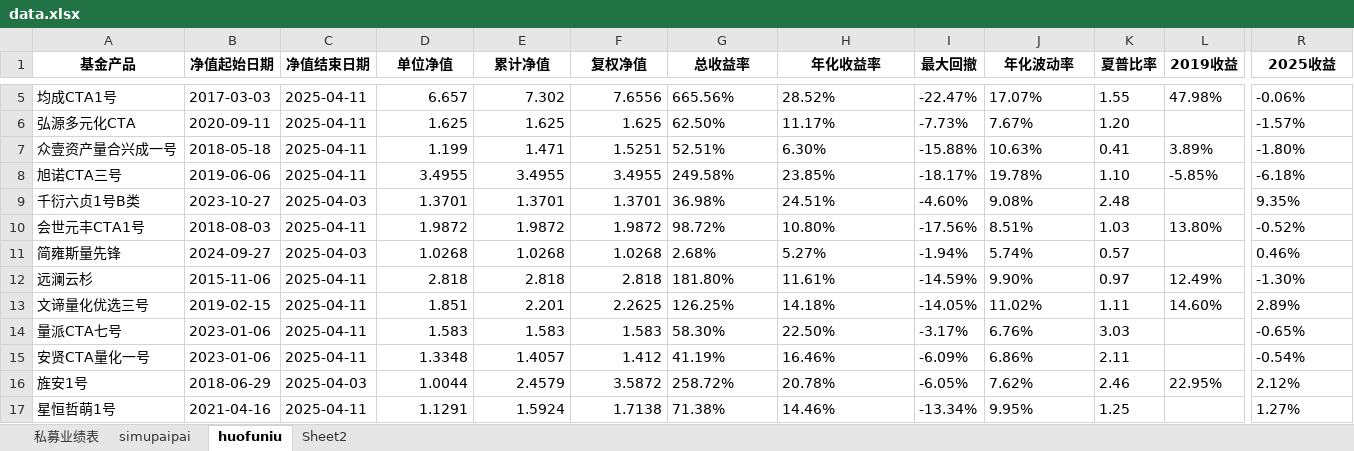
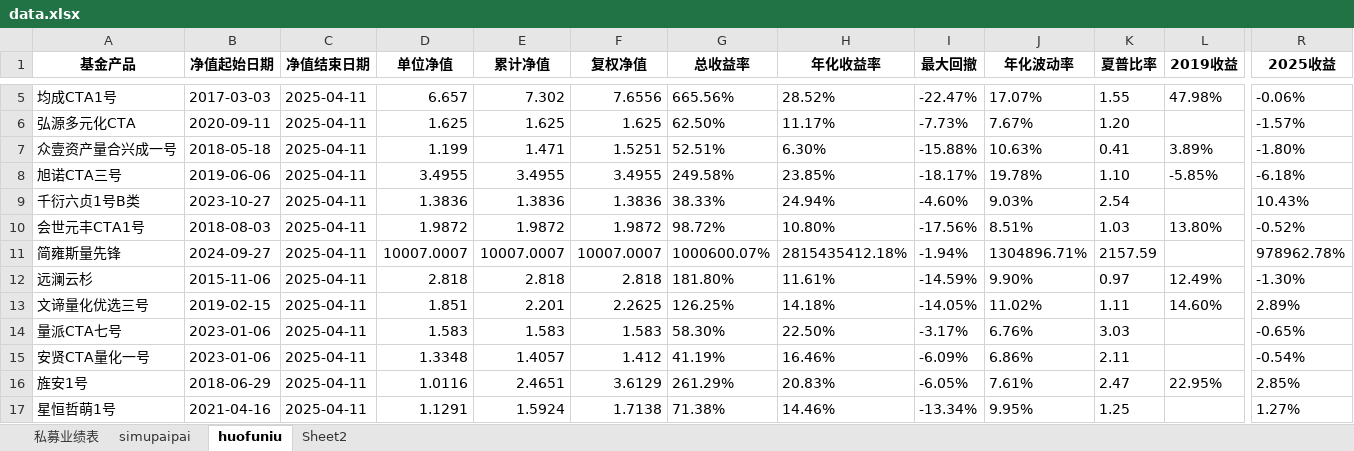
Before and after one commit to Slow-birds/Private_nav_research, an Excel workbook: data.xlsx, sheet huofuniu, drawn as a sheet; only a part is shown, gaps mark what is left out; values as stored, in another font and other column widths than the file's, no borders; the diff covers the shown part only; the diff names each change by its address in the sheet, - before the commit and + after, or states it on an @@ line.

```diff
--- a/data.xlsx (sheet huofuniu)
+++ b/data.xlsx (sheet huofuniu)
-C9 (净值结束日期): 2025-04-03
+C9 (净值结束日期): 2025-04-11
-D9 (单位净值): 1.3701
+D9 (单位净值): 1.3836
-E9 (累计净值): 1.3701
+E9 (累计净值): 1.3836
-F9 (复权净值): 1.3701
+F9 (复权净值): 1.3836
-G9 (总收益率): 36.98%
+G9 (总收益率): 38.33%
-H9 (年化收益率): 24.51%
+H9 (年化收益率): 24.94%
-J9 (年化波动率): 9.08%
+J9 (年化波动率): 9.03%
-K9 (夏普比率): 2.48
+K9 (夏普比率): 2.54
-R9 (2025收益): 9.35%
+R9 (2025收益): 10.43%
-C11 (净值结束日期): 2025-04-03
+C11 (净值结束日期): 2025-04-11
-D11 (单位净值): 1.0268
+D11 (单位净值): 10007.0007
-E11 (累计净值): 1.0268
+E11 (累计净值): 10007.0007
-F11 (复权净值): 1.0268
+F11 (复权净值): 10007.0007
-G11 (总收益率): 2.68%
+G11 (总收益率): 1000600.07%
-H11 (年化收益率): 5.27%
+H11 (年化收益率): 2815435412.18%
-J11 (年化波动率): 5.74%
+J11 (年化波动率): 1304896.71%
-K11 (夏普比率): 0.57
+K11 (夏普比率): 2157.59
-R11 (2025收益): 0.46%
+R11 (2025收益): 978962.78%
-C16 (净值结束日期): 2025-04-03
+C16 (净值结束日期): 2025-04-11
-D16 (单位净值): 1.0044
+D16 (单位净值): 1.0116
-E16 (累计净值): 2.4579
+E16 (累计净值): 2.4651
-F16 (复权净值): 3.5872
+F16 (复权净值): 3.6129
-G16 (总收益率): 258.72%
+G16 (总收益率): 261.29%
-H16 (年化收益率): 20.78%
+H16 (年化收益率): 20.83%
-J16 (年化波动率): 7.62%
+J16 (年化波动率): 7.61%
-K16 (夏普比率): 2.46
+K16 (夏普比率): 2.47
-R16 (2025收益): 2.12%
+R16 (2025收益): 2.85%
```
Also changed, not shown: 17 edited cells elsewhere in this sheet, 15 other files.
